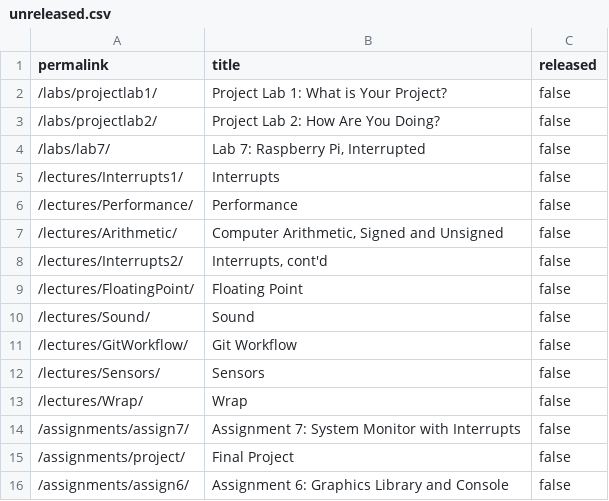
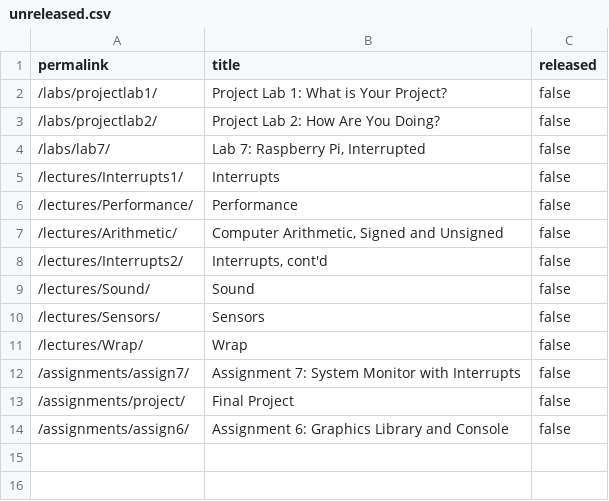
Before and after one commit to ElasticBottle/Stanford-CS107E, a CSV file: _data/unreleased.csv, drawn as a sheet.

```diff
--- a/_data/unreleased.csv
+++ b/_data/unreleased.csv
@@ -8,5 +8,3 @@ permalink,title,released
 "/lectures/Interrupts2/","Interrupts, cont'd",false
-"/lectures/FloatingPoint/","Floating Point",false
 "/lectures/Sound/","Sound",false
-"/lectures/GitWorkflow/","Git Workflow",false
 "/lectures/Sensors/","Sensors",false
```
